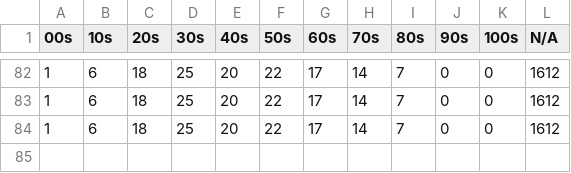
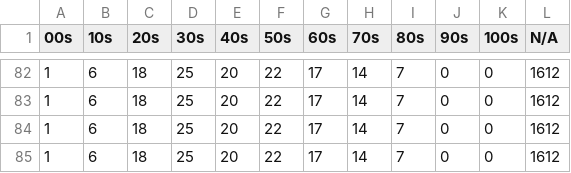
Before and after one commit to jonzingale/jonzingale.github.io, a CSV file: covid19/data/age.csv, drawn as a sheet; only a part is shown, gaps mark what is left out; the diff names each change by its address in the sheet, - before the commit and + after, or states it on an @@ line.

Commit message:
age data is back

```diff
--- a/covid19/data/age.csv
+++ b/covid19/data/age.csv
+row 85: 1 | 6 | 18 | 25 | 20 | 22 | 17 | 14 | 7 | 0 | 0 | 1612
```
Also changed, not shown: 1 other file.
